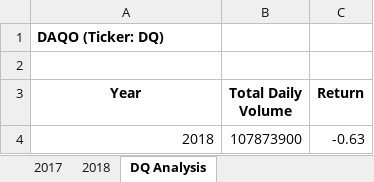
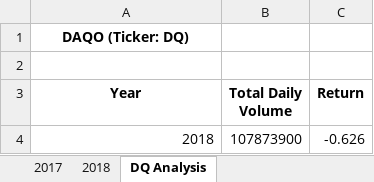
Before and after one commit to graemet-umich/stock-analysis, an Excel workbook: green_stocks.xlsm, sheet DQ Analysis, drawn as a sheet; values as stored, in another font and other column widths than the file's, no borders; the diff names each change by its address in the sheet, - before the commit and + after, or states it on an @@ line.

```diff
--- a/green_stocks.xlsm (sheet DQ Analysis)
+++ b/green_stocks.xlsm (sheet DQ Analysis)
-A1 alignment: left
+A1 alignment: center
-C4 (Return): -0.63
+C4 (Return): -0.626
```
Also changed, not shown: sheet 2018.
